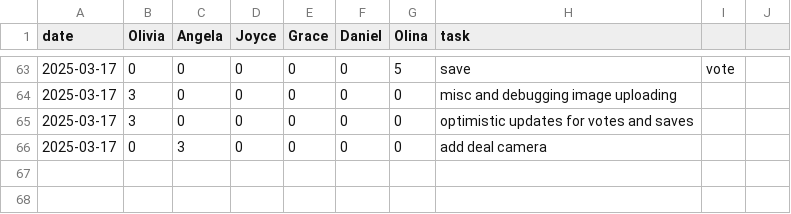
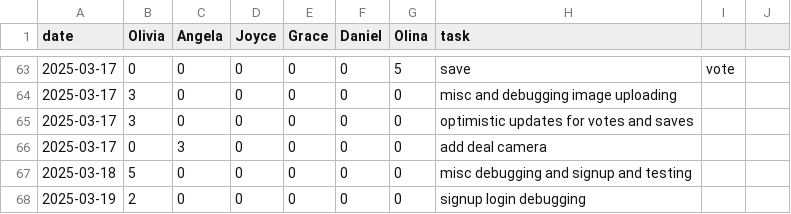
Before and after one commit to oliviaz7/Grub-Deal-Finder-App, a CSV file: timelog.csv, drawn as a sheet; only a part is shown, gaps mark what is left out; the diff names each change by its address in the sheet, - before the commit and + after, or states it on an @@ line.

```diff
--- a/timelog.csv
+++ b/timelog.csv
+row 67: 2025-03-18 | 5 | 0 | 0 | 0 | 0 | 0 | misc debugging and signup and testing
+row 68: 2025-03-19 | 2 | 0 | 0 | 0 | 0 | 0 | signup login debugging
```
Also changed, not shown: 2 other files.
